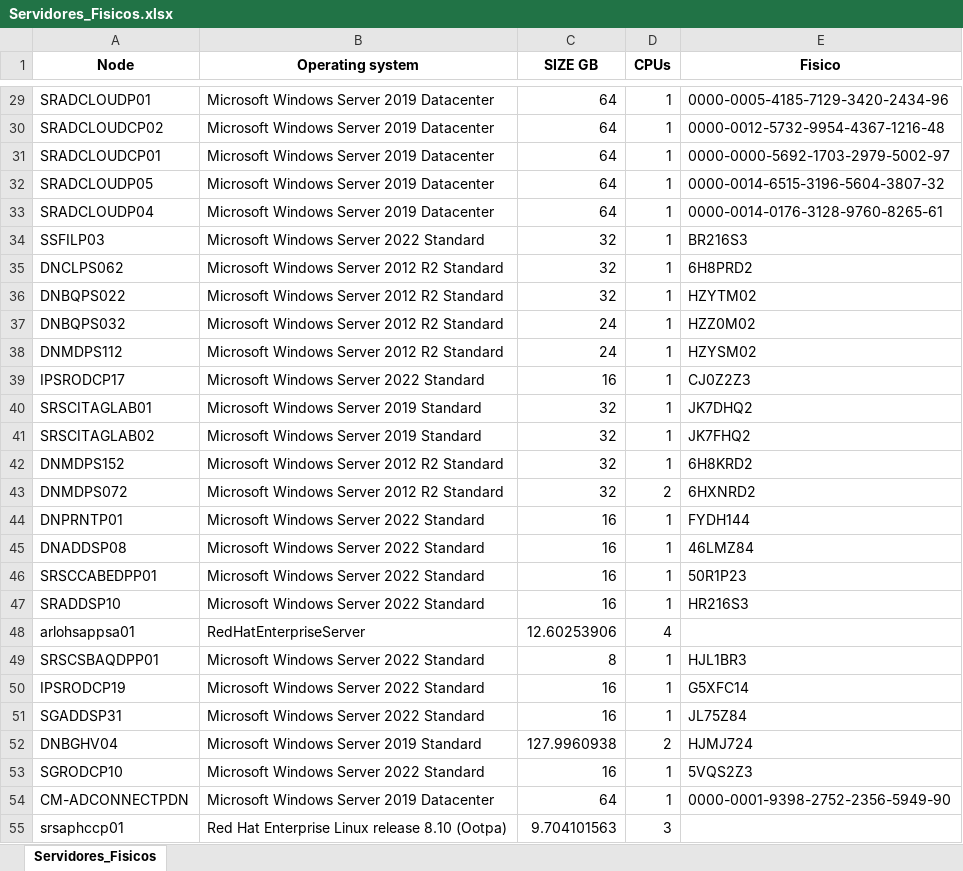
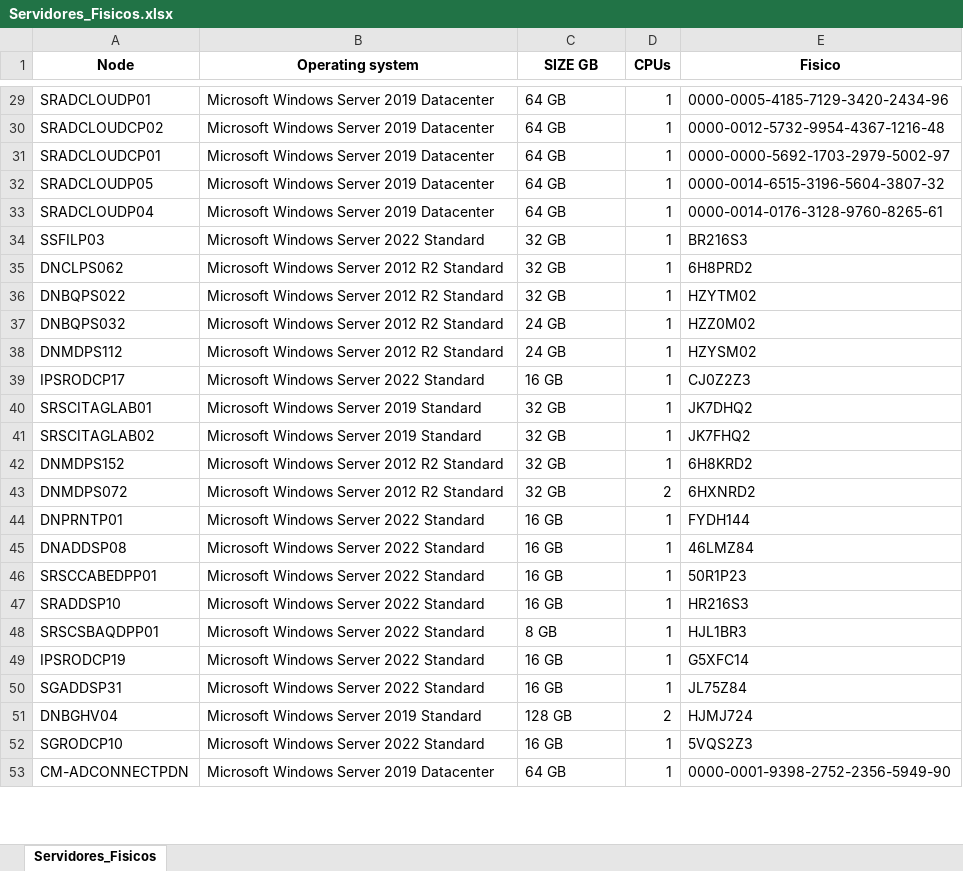
Before and after one commit to jesus-espitia/autompython, an Excel workbook: PAMaap/app/archives/XLXS_IMPORT/ALIMENTADORES/Servidores_Fisicos.xlsx, sheet Servidores_Fisicos, drawn as a sheet; only a part is shown, gaps mark what is left out; values as stored, in another font and other column widths than the file's, no borders; conditional formats not drawn; removed rows and columns are numbered as before the commit, all else as after; the diff covers the shown part only; the diff names each change by its address in the sheet, - before the commit and + after, or states it on an @@ line.

Commit message:
Servidor Fisico

```diff
--- a/PAMaap/app/archives/XLXS_IMPORT/ALIMENTADORES/Servidores_Fisicos.xlsx (sheet Servidores_Fisicos)
+++ b/PAMaap/app/archives/XLXS_IMPORT/ALIMENTADORES/Servidores_Fisicos.xlsx (sheet Servidores_Fisicos)
-C29:C33 (SIZE GB): 64
+C29:C33 (SIZE GB): 64 GB
-C34:C36 (SIZE GB): 32
+C34:C36 (SIZE GB): 32 GB
-C37:C38 (SIZE GB): 24
+C37:C38 (SIZE GB): 24 GB
-C39 (SIZE GB): 16
+C39 (SIZE GB): 16 GB
-C40:C43 (SIZE GB): 32
+C40:C43 (SIZE GB): 32 GB
-C44:C47 (SIZE GB): 16
+C44:C47 (SIZE GB): 16 GB
-row 48: arlohsappsa01 | RedHatEnterpriseServer | 12.60253906 | 4
-C48 (SIZE GB): 8
+C48 (SIZE GB): 8 GB
-C49:C50 (SIZE GB): 16
+C49:C50 (SIZE GB): 16 GB
-C51 (SIZE GB): 127.9960938
+C51 (SIZE GB): 128 GB
-C52 (SIZE GB): 16
+C52 (SIZE GB): 16 GB
-C53 (SIZE GB): 64
+C53 (SIZE GB): 64 GB
-row 55: srsaphccp01 | Red Hat Enterprise Linux release 8.10 (Ootpa) | 9.704101563 | 3
```
Also changed, not shown: 21 removed rows and 251 edited cells elsewhere in this sheet.
